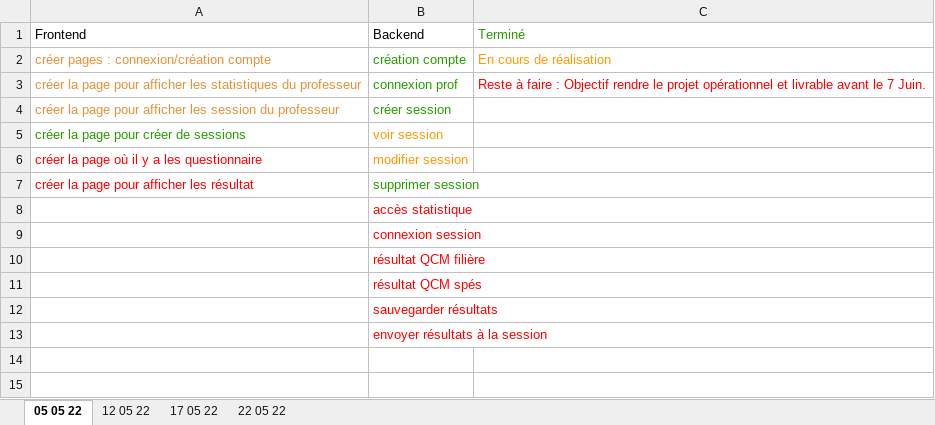
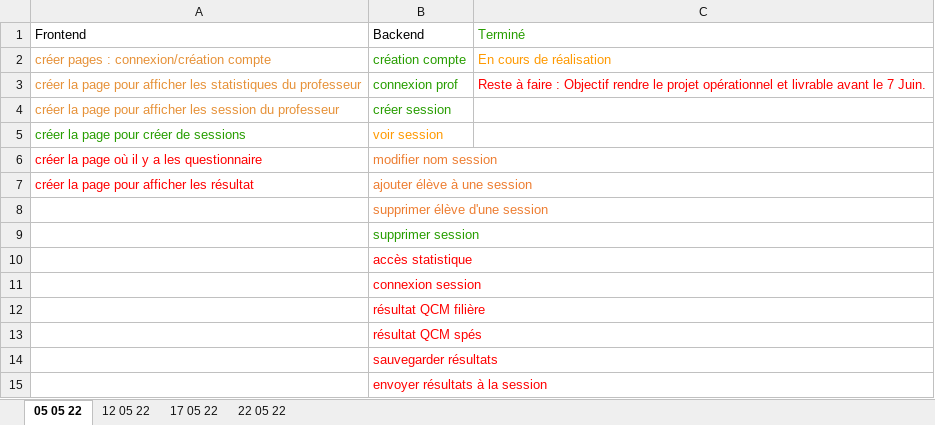
Before and after one commit to lucas-science/SchoolChoice, an Excel workbook: avancement.xlsx, sheet 05 05 22, drawn as a sheet; values as stored, in another font and other column widths than the file's, no borders; addresses are those after the commit; the diff names each change by its address in the sheet, - before the commit and + after, or states it on an @@ line.

Commit message:
modifs de sessions possible

```diff
--- a/avancement.xlsx (sheet 05 05 22)
+++ b/avancement.xlsx (sheet 05 05 22)
-B6: modifier session
+B6: modifier nom session
-B6 text colour: #FF9900
+B6 text colour: #ED7D31
+row 7: créer la page pour afficher les résultat | ajouter élève à une session
+row 8:  | supprimer élève d'une session
-A9: créer la page pour afficher les résultat
+A9: (empty)
```
Also changed, not shown: sheet 12 05 22, sheet 22 05 22, sheet 17 05 22, 2 other files.
